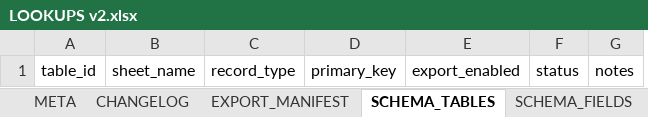
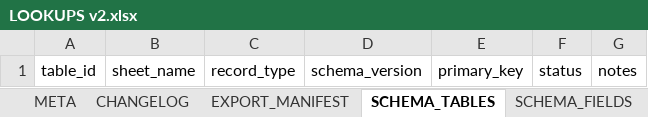
Before and after one commit to commander150/Aeterna_Projekt, an Excel workbook: Aeterna dokumentációk/LOOKUPS v2.xlsx, sheet SCHEMA_TABLES, drawn as a sheet; values as stored, in another font and other column widths than the file's, no borders; charts and pictures not drawn; removed rows and columns are numbered as before the commit, all else as after; the diff names each change by its address in the sheet, - before the commit and + after, or states it on an @@ line.

```diff
--- a/Aeterna dokumentációk/LOOKUPS v2.xlsx (sheet SCHEMA_TABLES)
+++ b/Aeterna dokumentációk/LOOKUPS v2.xlsx (sheet SCHEMA_TABLES)
+column D, row 1: schema_version
-column E, row 1: export_enabled
```
Also changed, not shown: sheet EXPORT_MANIFEST, sheet SCHEMA_FIELDS, sheet ALIASES, sheet VALUE_GROUPS.
